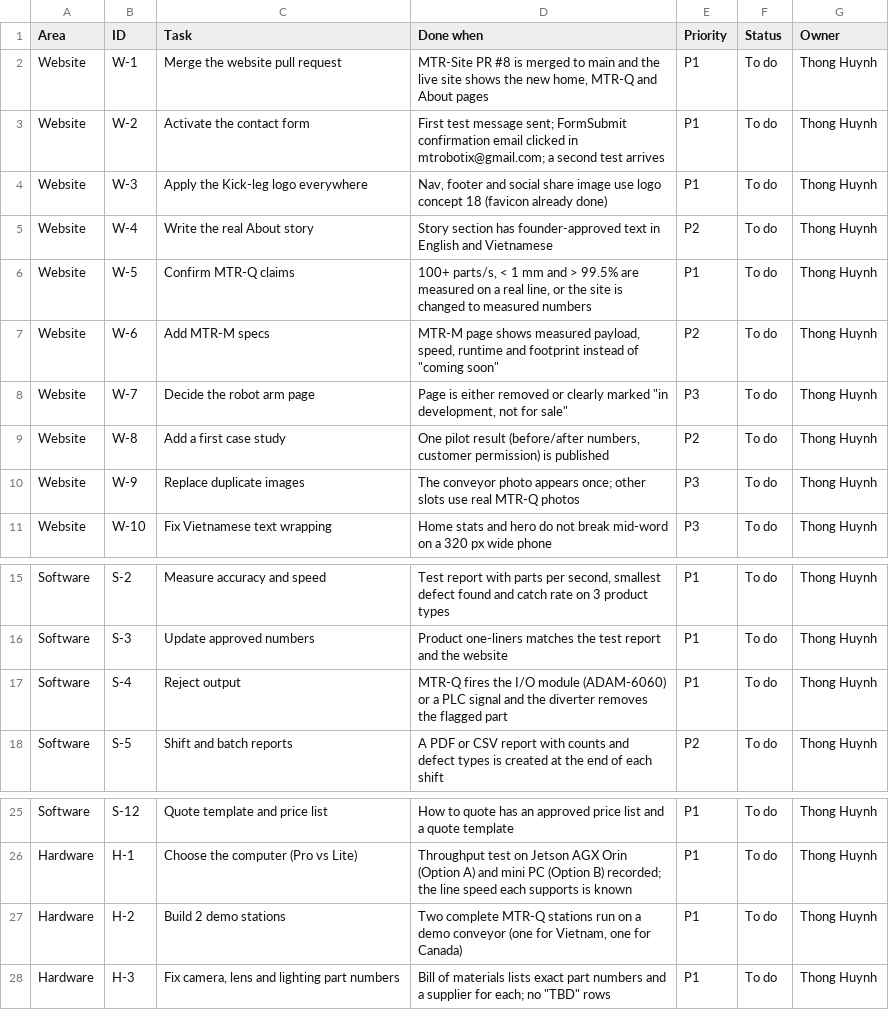
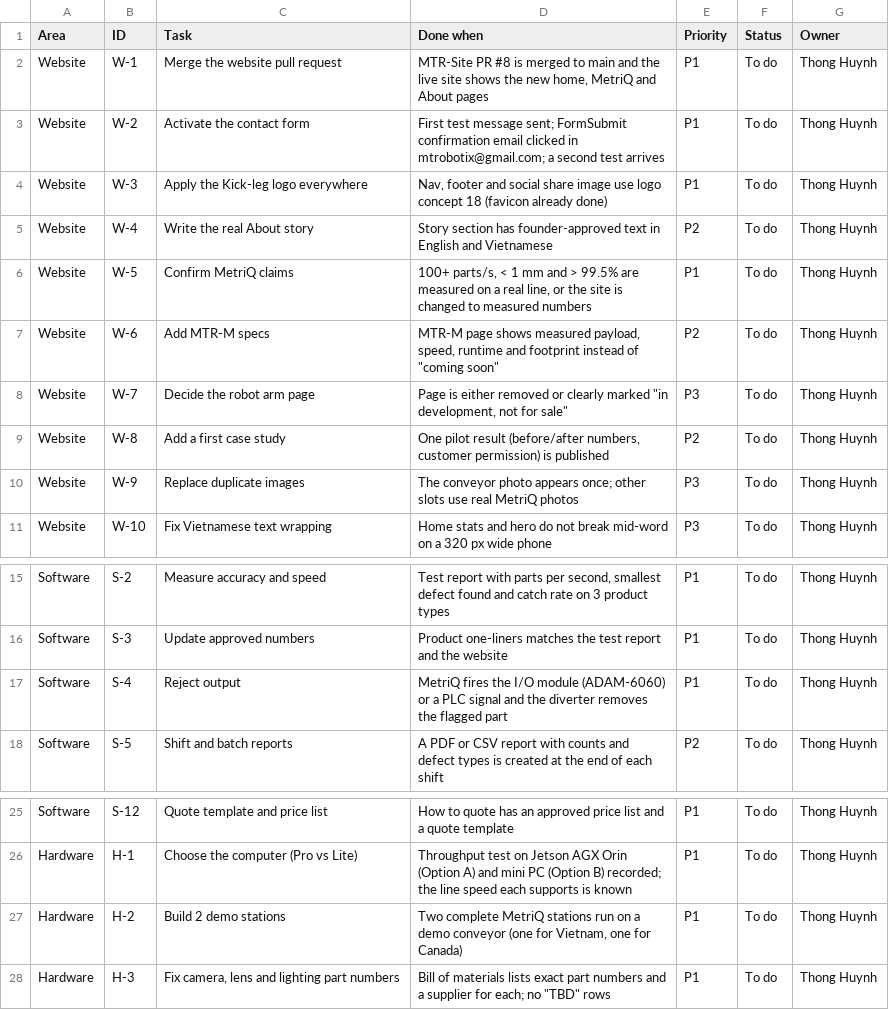
Before and after one commit to MTRobotix/MTR-SOP, a CSV file: content/business/attachments/remaining-tasks.csv, drawn as a sheet; only a part is shown, gaps mark what is left out.

```diff
--- a/content/business/attachments/remaining-tasks.csv
+++ b/content/business/attachments/remaining-tasks.csv
@@ -1,3 +1,3 @@
 Area,ID,Task,Done when,Priority,Status,Owner
-Website,W-1,Merge the website pull request,"MTR-Site PR #8 is merged to main and the live site shows the new home, MTR-Q and About pages",P1,To do,Thong Huynh
+Website,W-1,Merge the website pull request,"MTR-Site PR #8 is merged to main and the live site shows the new home, MetriQ and About pages",P1,To do,Thong Huynh
 Website,W-2,Activate the contact form,First test message sent; FormSubmit confirmation email clicked in mtrobotix@gmail.com; a second test arrives,P1,To do,Thong Huynh
@@ -5,3 +5,3 @@ Website,W-3,Apply the Kick-leg logo everywhere,"Nav, footer and social share ima
 Website,W-4,Write the real About story,Story section has founder-approved text in English and Vietnamese,P2,To do,Thong Huynh
-Website,W-5,Confirm MTR-Q claims,"100+ parts/s, < 1 mm and > 99.5% are measured on a real line, or the site is changed to measured numbers",P1,To do,Thong Huynh
+Website,W-5,Confirm MetriQ claims,"100+ parts/s, < 1 mm and > 99.5% are measured on a real line, or the site is changed to measured numbers",P1,To do,Thong Huynh
 Website,W-6,Add MTR-M specs,"MTR-M page shows measured payload, speed, runtime and footprint instead of ""coming soon""",P2,To do,Thong Huynh
@@ -9,3 +9,3 @@ Website,W-7,Decide the robot arm page,"Page is either removed or clearly marked
 Website,W-8,Add a first case study,"One pilot result (before/after numbers, customer permission) is published",P2,To do,Thong Huynh
-Website,W-9,Replace duplicate images,The conveyor photo appears once; other slots use real MTR-Q photos,P3,To do,Thong Huynh
+Website,W-9,Replace duplicate images,The conveyor photo appears once; other slots use real MetriQ photos,P3,To do,Thong Huynh
 Website,W-10,Fix Vietnamese text wrapping,Home stats and hero do not break mid-word on a 320 px wide phone,P3,To do,Thong Huynh
@@ -16,3 +16,3 @@ Software,S-2,Measure accuracy and speed,"Test report with parts per second, smal
 Software,S-3,Update approved numbers,Product one-liners matches the test report and the website,P1,To do,Thong Huynh
-Software,S-4,Reject output,MTR-Q fires the I/O module (ADAM-6060) or a PLC signal and the diverter removes the flagged part,P1,To do,Thong Huynh
+Software,S-4,Reject output,MetriQ fires the I/O module (ADAM-6060) or a PLC signal and the diverter removes the flagged part,P1,To do,Thong Huynh
 Software,S-5,Shift and batch reports,A PDF or CSV report with counts and defect types is created at the end of each shift,P2,To do,Thong Huynh
@@ -26,3 +26,3 @@ Software,S-12,Quote template and price list,How to quote has an approved price l
 Hardware,H-1,Choose the computer (Pro vs Lite),Throughput test on Jetson AGX Orin (Option A) and mini PC (Option B) recorded; the line speed each supports is known,P1,To do,Thong Huynh
-Hardware,H-2,Build 2 demo stations,"Two complete MTR-Q stations run on a demo conveyor (one for Vietnam, one for Canada)",P1,To do,Thong Huynh
+Hardware,H-2,Build 2 demo stations,"Two complete MetriQ stations run on a demo conveyor (one for Vietnam, one for Canada)",P1,To do,Thong Huynh
 Hardware,H-3,"Fix camera, lens and lighting part numbers","Bill of materials lists exact part numbers and a supplier for each; no ""TBD"" rows",P1,To do,Thong Huynh
```
Also changed, not shown: 20 other files.
